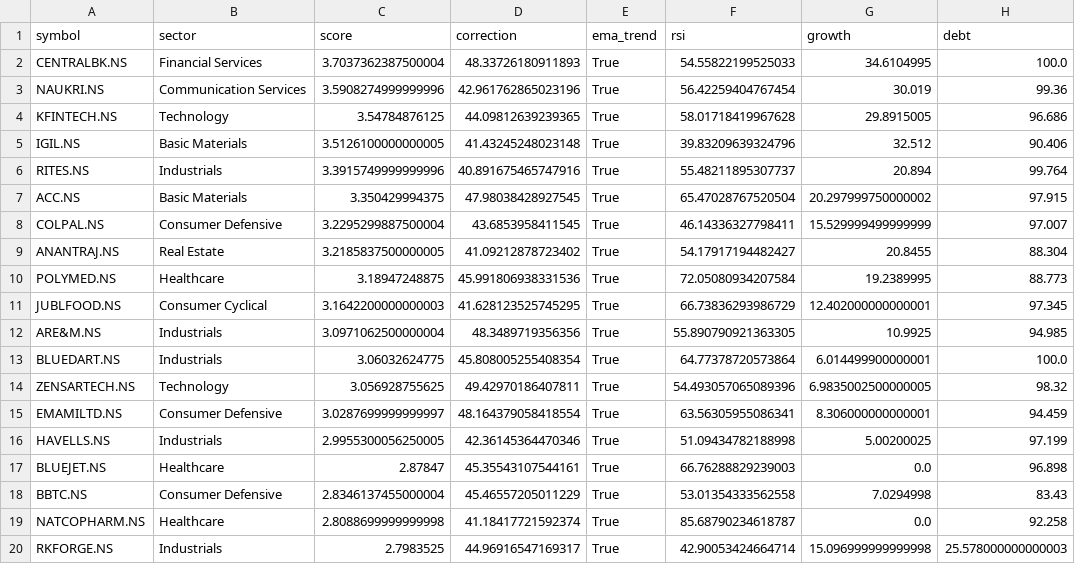
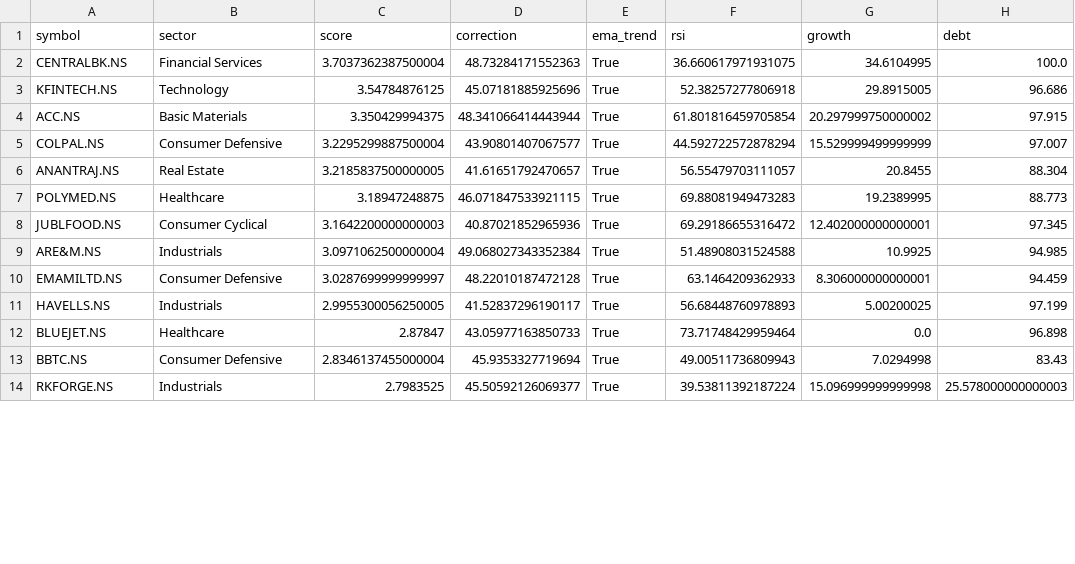
Before and after one commit to ushaalok1973-beep/value-rotation-scanner, a CSV file: rotation_candidates.csv, drawn as a sheet; only a part is shown; the diff covers the shown part only.

```diff
--- a/rotation_candidates.csv
+++ b/rotation_candidates.csv
@@ -1,20 +1,14 @@
 symbol,sector,score,correction,ema_trend,rsi,growth,debt
-CENTRALBK.NS,Financial Services,3.7037362387500004,48.33726180911893,True,54.55822199525033,34.6104995,100.0
-NAUKRI.NS,Communication Services,3.5908274999999996,42.961762865023196,True,56.42259404767454,30.019,99.36
-KFINTECH.NS,Technology,3.54784876125,44.09812639239365,True,58.01718419967628,29.8915005,96.686
-IGIL.NS,Basic Materials,3.5126100000000005,41.43245248023148,True,39.83209639324796,32.512,90.406
-RITES.NS,Industrials,3.3915749999999996,40.891675465747916,True,55.48211895307737,20.894,99.764
-ACC.NS,Basic Materials,3.350429994375,47.98038428927545,True,65.47028767520504,20.297999750000002,97.915
-COLPAL.NS,Consumer Defensive,3.2295299887500004,43.6853958411545,True,46.14336327798411,15.529999499999999,97.007
-ANANTRAJ.NS,Real Estate,3.2185837500000005,41.09212878723402,True,54.17917194482427,20.8455,88.304
-POLYMED.NS,Healthcare,3.18947248875,45.991806938331536,True,72.05080934207584,19.2389995,88.773
-JUBLFOOD.NS,Consumer Cyclical,3.1642200000000003,41.628123525745295,True,66.73836293986729,12.402000000000001,97.345
-ARE&M.NS,Industrials,3.0971062500000004,48.3489719356356,True,55.890790921363305,10.9925,94.985
-BLUEDART.NS,Industrials,3.06032624775,45.808005255408354,True,64.77378720573864,6.014499900000001,100.0
-ZENSARTECH.NS,Technology,3.056928755625,49.42970186407811,True,54.493057065089396,6.9835002500000005,98.32
-EMAMILTD.NS,Consumer Defensive,3.0287699999999997,48.164379058418554,True,63.56305955086341,8.306000000000001,94.459
-HAVELLS.NS,Industrials,2.9955300056250005,42.36145364470346,True,51.09434782188998,5.00200025,97.199
-BLUEJET.NS,Healthcare,2.87847,45.35543107544161,True,66.76288829239003,0.0,96.898
-BBTC.NS,Consumer Defensive,2.8346137455000004,45.46557205011229,True,53.01354333562558,7.0294998,83.43
-NATCOPHARM.NS,Healthcare,2.8088699999999998,41.18417721592374,True,85.68790234618787,0.0,92.258
-RKFORGE.NS,Industrials,2.7983525,44.96916547169317,True,42.90053424664714,15.096999999999998,25.578000000000003
+CENTRALBK.NS,Financial Services,3.7037362387500004,48.73284171552363,True,36.660617971931075,34.6104995,100.0
+KFINTECH.NS,Technology,3.54784876125,45.07181885925696,True,52.38257277806918,29.8915005,96.686
+ACC.NS,Basic Materials,3.350429994375,48.341066414443944,True,61.801816459705854,20.297999750000002,97.915
+COLPAL.NS,Consumer Defensive,3.2295299887500004,43.90801407067577,True,44.592722572878294,15.529999499999999,97.007
+ANANTRAJ.NS,Real Estate,3.2185837500000005,41.61651792470657,True,56.55479703111057,20.8455,88.304
+POLYMED.NS,Healthcare,3.18947248875,46.071847533921115,True,69.88081949473283,19.2389995,88.773
+JUBLFOOD.NS,Consumer Cyclical,3.1642200000000003,40.87021852965936,True,69.29186655316472,12.402000000000001,97.345
+ARE&M.NS,Industrials,3.0971062500000004,49.068027343352384,True,51.48908031524588,10.9925,94.985
+EMAMILTD.NS,Consumer Defensive,3.0287699999999997,48.22010187472128,True,63.1464209362933,8.306000000000001,94.459
+HAVELLS.NS,Industrials,2.9955300056250005,41.52837296190117,True,56.68448760978893,5.00200025,97.199
+BLUEJET.NS,Healthcare,2.87847,43.05977163850733,True,73.71748429959464,0.0,96.898
+BBTC.NS,Consumer Defensive,2.8346137455000004,45.9353327719694,True,49.00511736809943,7.0294998,83.43
+RKFORGE.NS,Industrials,2.7983525,45.50592126069377,True,39.53811392187224,15.096999999999998,25.578000000000003
```
Also changed, not shown: 2 added rows and 14 edited cells elsewhere in this file.
